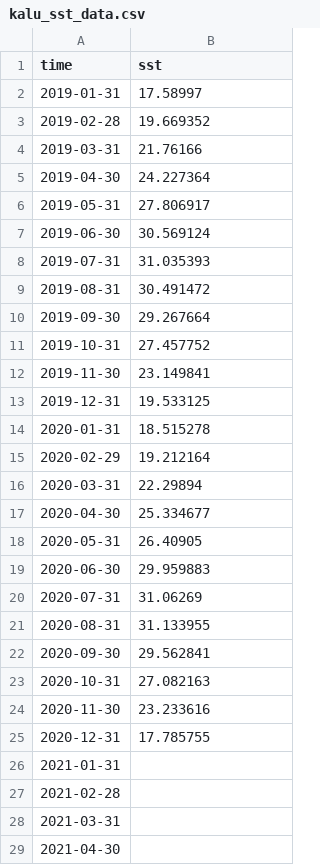
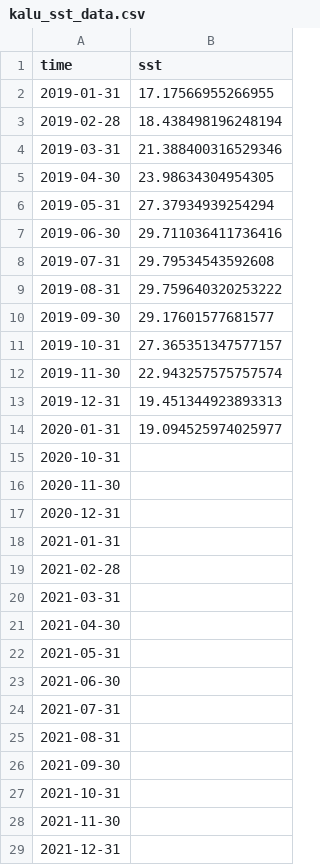
Before and after one commit to Gracey0201/tampa-bay-water-quality, a CSV file: kalu_sst_data.csv, drawn as a sheet; only a part is shown; the shorter side is filled out with more unchanged rows.

```diff
--- a/kalu_sst_data.csv
+++ b/kalu_sst_data.csv
@@ -1,26 +1,18 @@
 time,sst
-2019-01-31,17.58997
-2019-02-28,19.669352
-2019-03-31,21.76166
-2019-04-30,24.227364
-2019-05-31,27.806917
-2019-06-30,30.569124
-2019-07-31,31.035393
-2019-08-31,30.491472
-2019-09-30,29.267664
-2019-10-31,27.457752
-2019-11-30,23.149841
-2019-12-31,19.533125
-2020-01-31,18.515278
-2020-02-29,19.212164
-2020-03-31,22.29894
-2020-04-30,25.334677
-2020-05-31,26.40905
-2020-06-30,29.959883
-2020-07-31,31.06269
-2020-08-31,31.133955
-2020-09-30,29.562841
-2020-10-31,27.082163
-2020-11-30,23.233616
-2020-12-31,17.785755
+2019-01-31,17.17566955266955
+2019-02-28,18.438498196248194
+2019-03-31,21.388400316529346
+2019-04-30,23.98634304954305
+2019-05-31,27.37934939254294
+2019-06-30,29.711036411736416
+2019-07-31,29.79534543592608
+2019-08-31,29.759640320253222
+2019-09-30,29.17601577681577
+2019-10-31,27.365351347577157
+2019-11-30,22.943257575757574
+2019-12-31,19.451344923893313
+2020-01-31,19.094525974025977
+2020-10-31,
+2020-11-30,
+2020-12-31,
 2021-01-31,
```
Also changed, not shown: kalu_precip_data.csv, 3 other files.
